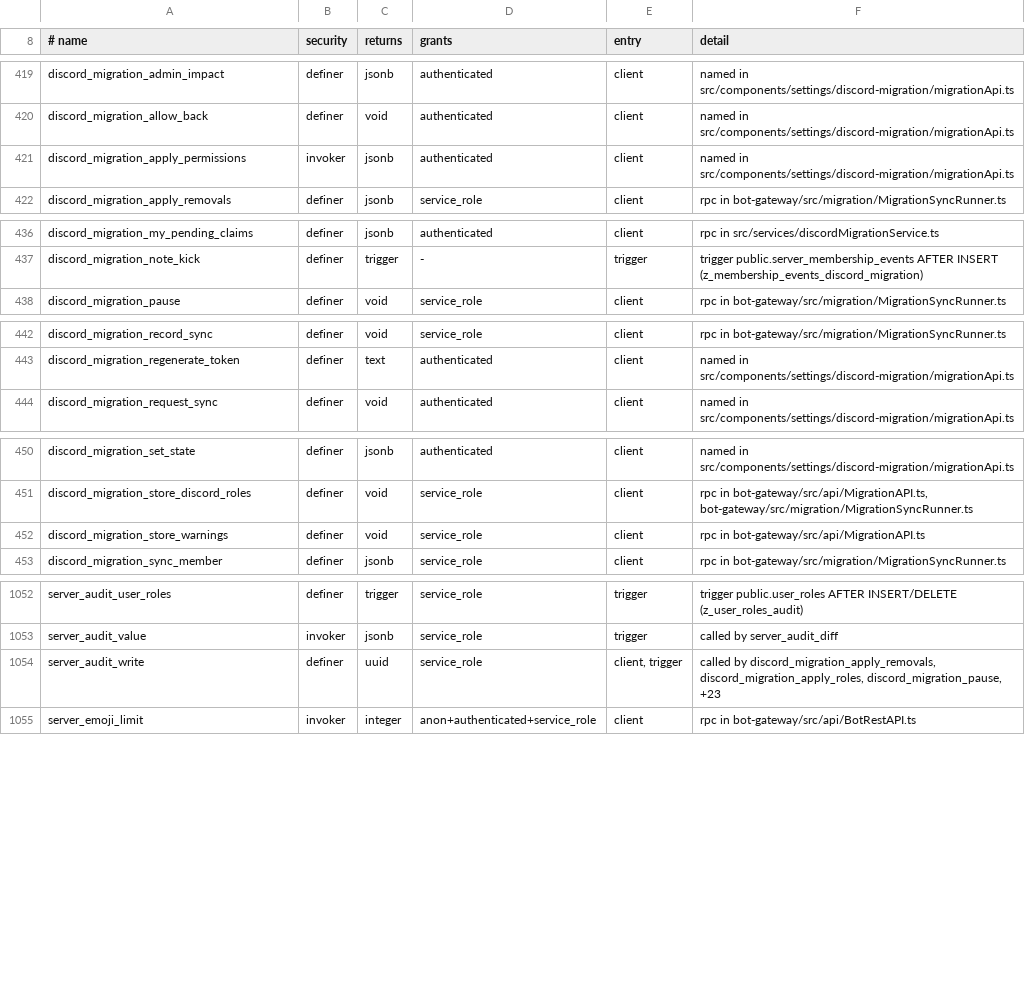
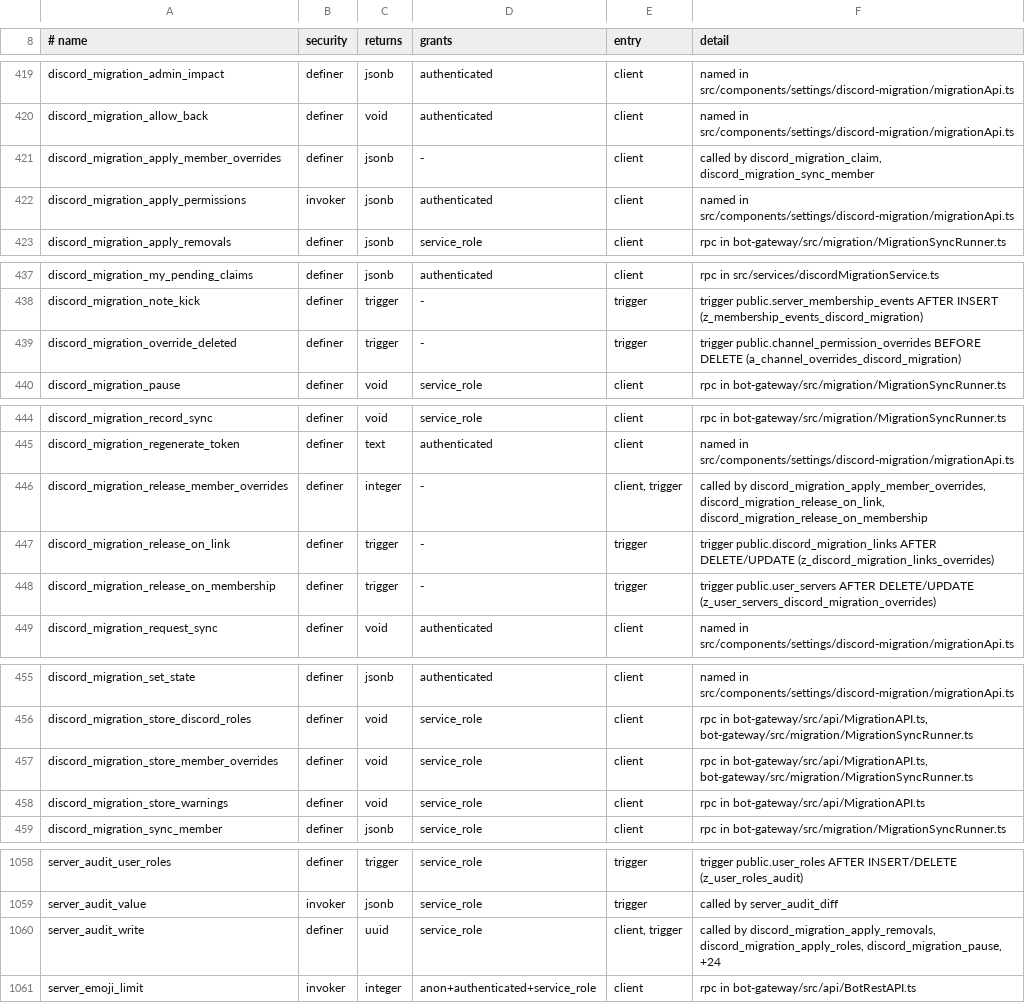
Before and after one commit to WWPOL/brapmony, a TSV file: db_schema/REACHABILITY.tsv, drawn as a sheet; only a part is shown, gaps mark what is left out.

```diff
--- a/db_schema/REACHABILITY.tsv
+++ b/db_schema/REACHABILITY.tsv
@@ -420,2 +420,3 @@ discord_migration_admin_impact	definer	jsonb	authenticated	client	named in src/c
 discord_migration_allow_back	definer	void	authenticated	client	named in src/components/settings/discord-migration/migrationApi.ts
+discord_migration_apply_member_overrides	definer	jsonb	-	client	called by discord_migration_claim, discord_migration_sync_member
 discord_migration_apply_permissions	invoker	jsonb	authenticated	client	named in src/components/settings/discord-migration/migrationApi.ts
@@ -437,2 +438,3 @@ discord_migration_my_pending_claims	definer	jsonb	authenticated	client	rpc in sr
 discord_migration_note_kick	definer	trigger	-	trigger	trigger public.server_membership_events AFTER INSERT (z_membership_events_discord_migration)
+discord_migration_override_deleted	definer	trigger	-	trigger	trigger public.channel_permission_overrides BEFORE DELETE (a_channel_overrides_discord_migration)
 discord_migration_pause	definer	void	service_role	client	rpc in bot-gateway/src/migration/MigrationSyncRunner.ts
@@ -443,2 +445,5 @@ discord_migration_record_sync	definer	void	service_role	client	rpc in bot-gatewa
 discord_migration_regenerate_token	definer	text	authenticated	client	named in src/components/settings/discord-migration/migrationApi.ts
+discord_migration_release_member_overrides	definer	integer	-	client, trigger	called by discord_migration_apply_member_overrides, discord_migration_release_on_link, discord_migration_release_on_membership
+discord_migration_release_on_link	definer	trigger	-	trigger	trigger public.discord_migration_links AFTER DELETE/UPDATE (z_discord_migration_links_overrides)
+discord_migration_release_on_membership	definer	trigger	-	trigger	trigger public.user_servers AFTER DELETE/UPDATE (z_user_servers_discord_migration_overrides)
 discord_migration_request_sync	definer	void	authenticated	client	named in src/components/settings/discord-migration/migrationApi.ts
@@ -451,2 +456,3 @@ discord_migration_set_state	definer	jsonb	authenticated	client	named in src/comp
 discord_migration_store_discord_roles	definer	void	service_role	client	rpc in bot-gateway/src/api/MigrationAPI.ts, bot-gateway/src/migration/MigrationSyncRunner.ts
+discord_migration_store_member_overrides	definer	void	service_role	client	rpc in bot-gateway/src/api/MigrationAPI.ts, bot-gateway/src/migration/MigrationSyncRunner.ts
 discord_migration_store_warnings	definer	void	service_role	client	rpc in bot-gateway/src/api/MigrationAPI.ts
@@ -1053,3 +1059,3 @@ server_audit_user_roles	definer	trigger	service_role	trigger	trigger public.user
 server_audit_value	invoker	jsonb	service_role	trigger	called by server_audit_diff
-server_audit_write	definer	uuid	service_role	client, trigger	called by discord_migration_apply_removals, discord_migration_apply_roles, discord_migration_pause, +23
+server_audit_write	definer	uuid	service_role	client, trigger	called by discord_migration_apply_removals, discord_migration_apply_roles, discord_migration_pause, +24
 server_emoji_limit	invoker	integer	anon+authenticated+service_role	client	rpc in bot-gateway/src/api/BotRestAPI.ts
```
Also changed, not shown: db_schema/SURFACE.tsv, 48 other files.
